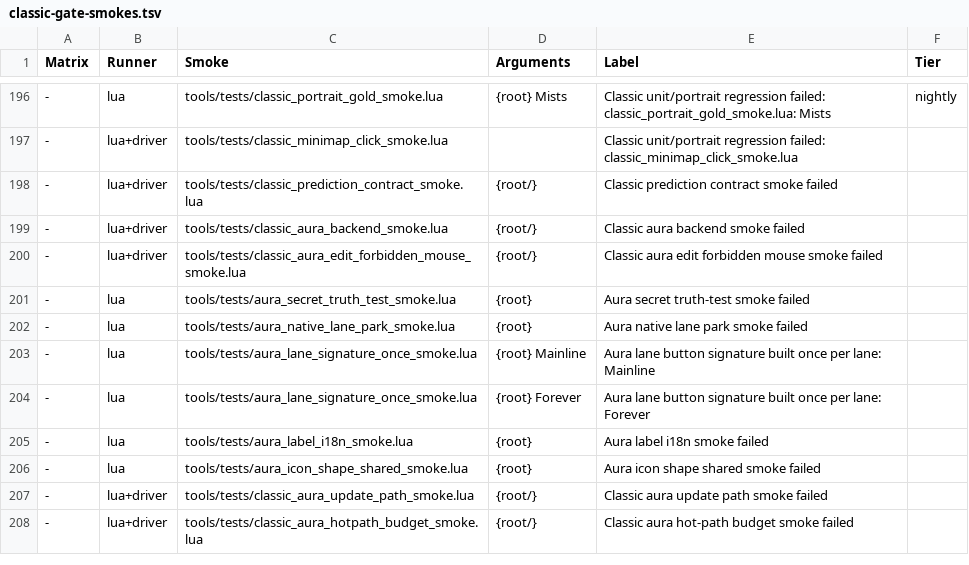
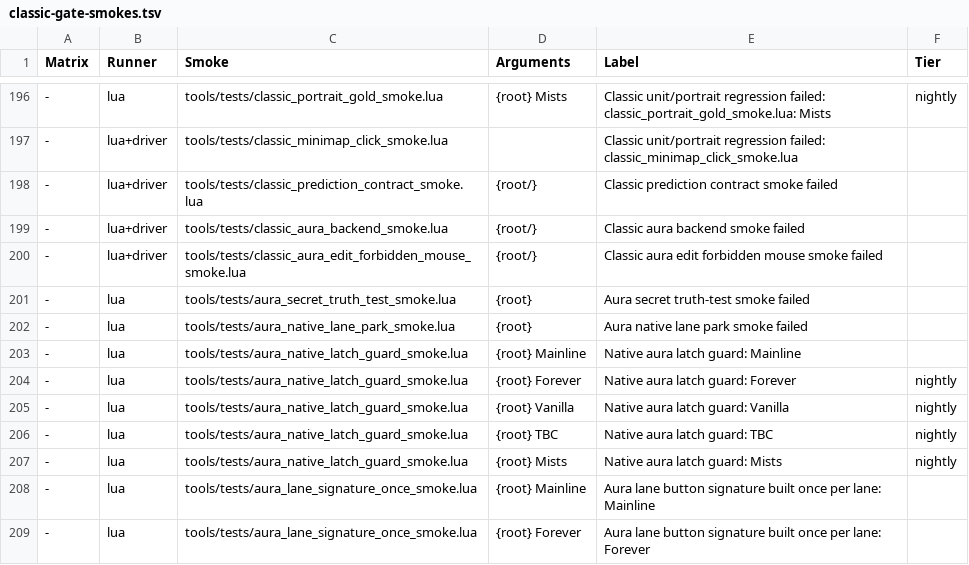
Before and after one commit to Mapkov2/MidnightSimpleUnitFrames, a TSV file: tools/classic-gate-smokes.tsv, drawn as a sheet; only a part is shown, gaps mark what is left out; the shorter side is filled out with more unchanged rows; the diff names each change by its address in the sheet, - before the commit and + after, or states it on an @@ line.

Commit message:
fix(auras): rebuild native aura containers Blizzard stopped updating
Ports production commit 12200dfc0 (6.504 Beta 2) to the 7.0 runtime
ownership and load graphs.

One aborted Blizzard_AuraContainer update pass (a Lua error or the
client's script time limit) leaves the container dirty with its
OnUpdate disabled, so it never updates again until /reload. Target
buffs stayed missing while debuffs kept working.

The new Runtime.LatchGuard reads GetOnUpdateMode right after the
UpdateAllAuras the unit-change refresh already does, hidden owners
included, and rebuilds a frozen owner on the next frame through the
forced recreate paths (at most 32 per session, reported once per
owner). Park/Revive drops a frozen parked owner instead of reviving
it. A secret mode is never compared. Platform supplies the
OnUpdateMode enum through MSUF.Optional; IdentityEvents is unchanged
and NativeApply stays line-neutral.

tools/tests/aura_native_latch_guard_smoke.lua drives the real
refresh, LatchGuard and NativeApply on DirtyPhase stubs on all five
clients (one Mainline push row, the rest nightly) and is red under
four mutations. The park and growth harnesses load LatchGuard. The
Mainline startup ceiling rises by the measured 6,942 bytes.

```diff
--- a/tools/classic-gate-smokes.tsv
+++ b/tools/classic-gate-smokes.tsv
+row 203: - | lua | tools/tests/aura_native_latch_guard_smoke.lua | {root} Mainline | Native aura latch guard: Mainline
+row 204: - | lua | tools/tests/aura_native_latch_guard_smoke.lua | {root} Forever | Native aura latch guard: Forever | nightly
+row 205: - | lua | tools/tests/aura_native_latch_guard_smoke.lua | {root} Vanilla | Native aura latch guard: Vanilla | nightly
+row 206: - | lua | tools/tests/aura_native_latch_guard_smoke.lua | {root} TBC | Native aura latch guard: TBC | nightly
+row 207: - | lua | tools/tests/aura_native_latch_guard_smoke.lua | {root} Mists | Native aura latch guard: Mists | nightly
```
Also changed, not shown: tools/classic-flavor-load-exclusions.tsv, 12 other files.
